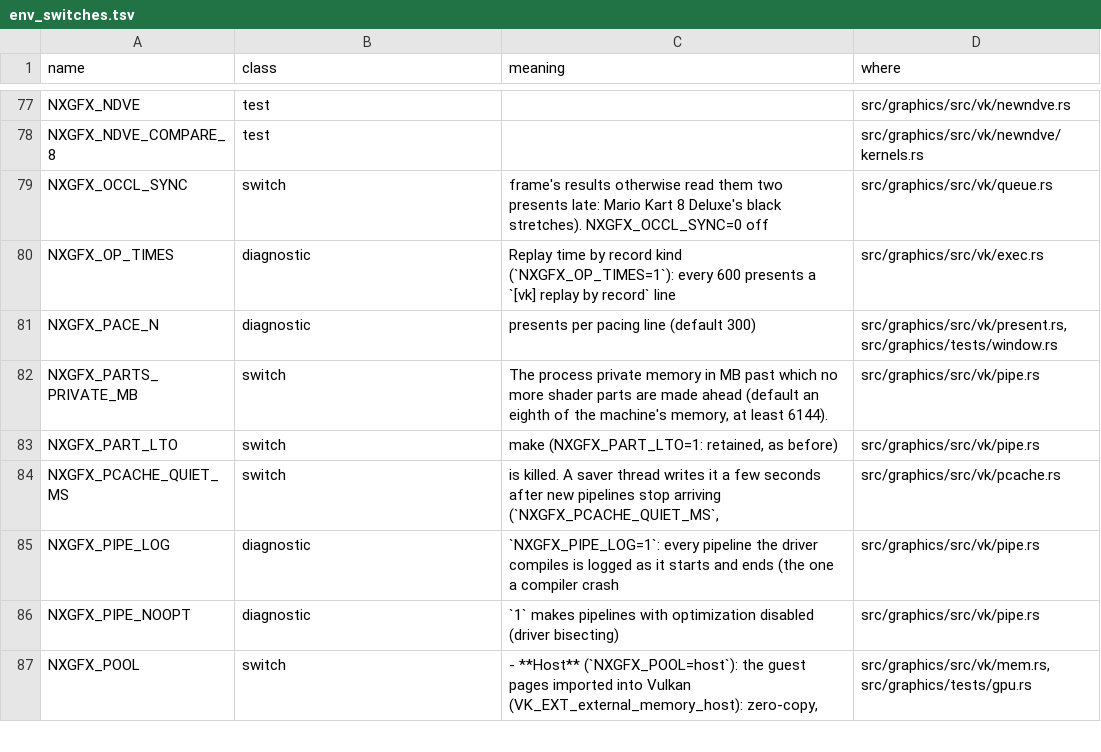
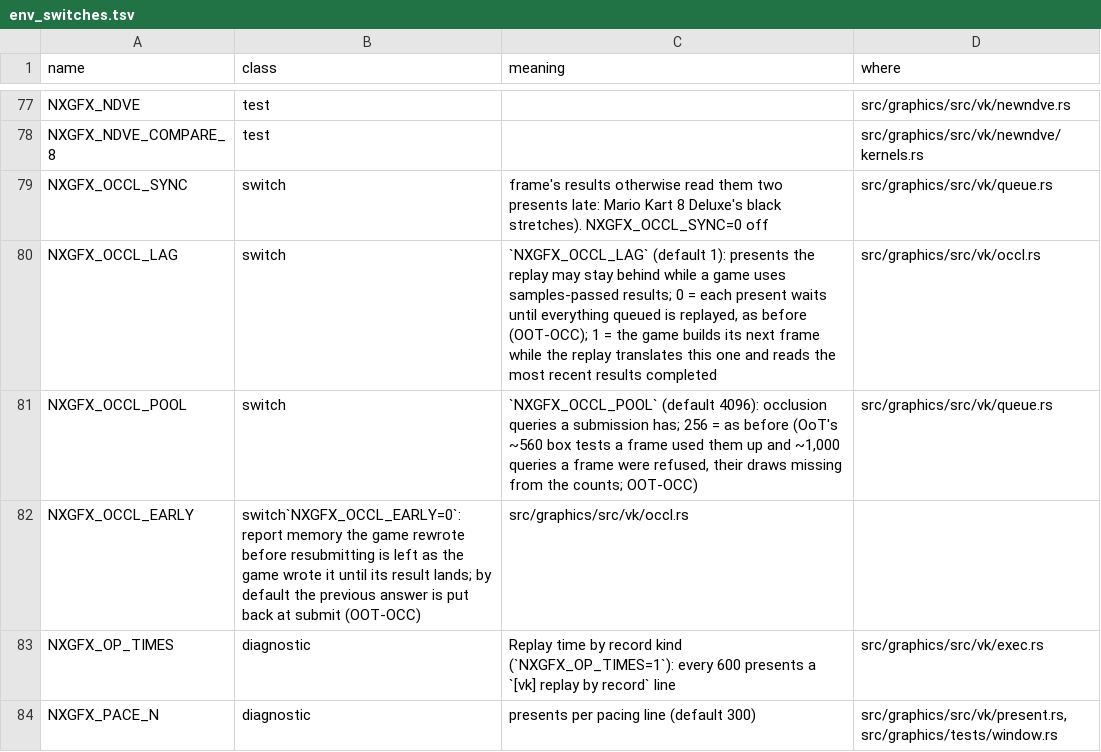
Before and after one commit to ChrisColeTech/nxrs, a TSV file: docs/env_switches.tsv, drawn as a sheet; only a part is shown, gaps mark what is left out; the shorter side is filled out with more unchanged rows; the diff names each change by its address in the sheet, - before the commit and + after, or states it on an @@ line.

```diff
--- a/docs/env_switches.tsv
+++ b/docs/env_switches.tsv
+row 80: NXGFX_OCCL_LAG | switch | `NXGFX_OCCL_LAG` (default 1): presents the replay may stay behind while a game uses samples-passed results; 0 = each present waits until everything queued is replayed, as before (OOT-OCC); 1 = the game builds its next frame while the replay translates this one and reads the most recent results completed | src/graphics/src/vk/occl.rs
+row 81: NXGFX_OCCL_POOL | switch | `NXGFX_OCCL_POOL` (default 4096): occlusion queries a submission has; 256 = as before (OoT's ~560 box tests a frame used them up and ~1,000 queries a frame were refused, their draws missing from the counts; OOT-OCC) | src/graphics/src/vk/queue.rs
+row 82: NXGFX_OCCL_EARLY | switch`NXGFX_OCCL_EARLY=0`: report memory the game rewrote before resubmitting is left as the game wrote it until its result lands; by default the previous answer is put back at submit (OOT-OCC) | src/graphics/src/vk/occl.rs
```
Also changed, not shown: 2 other files.
